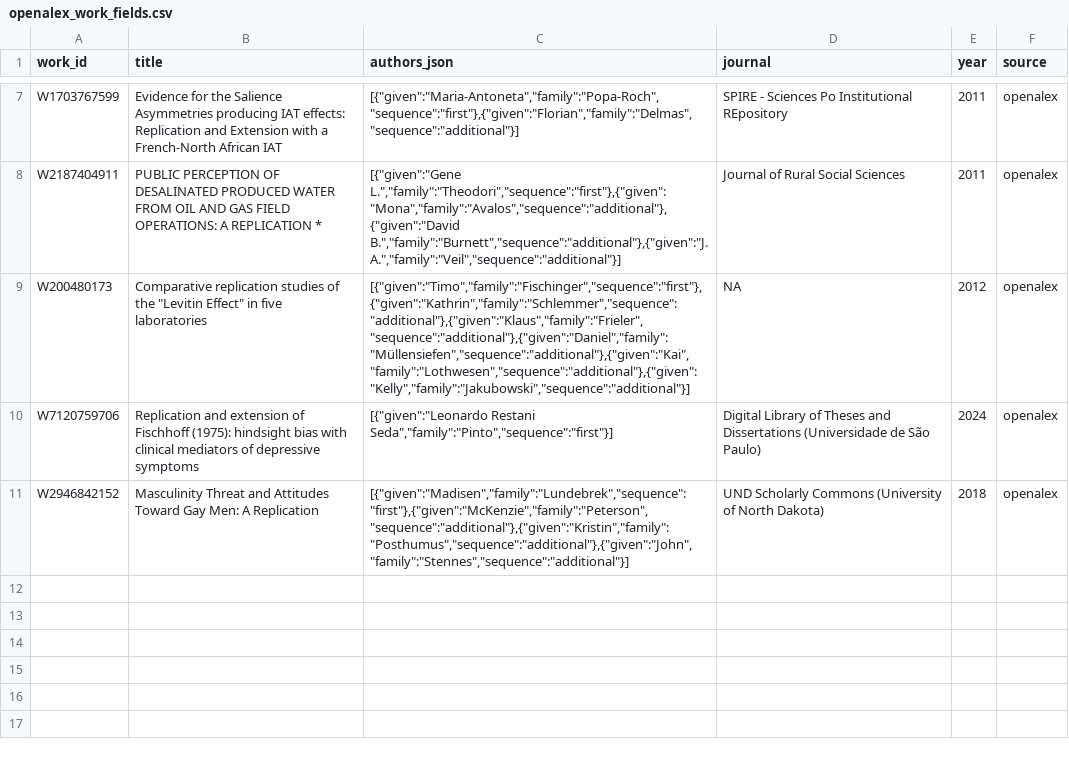
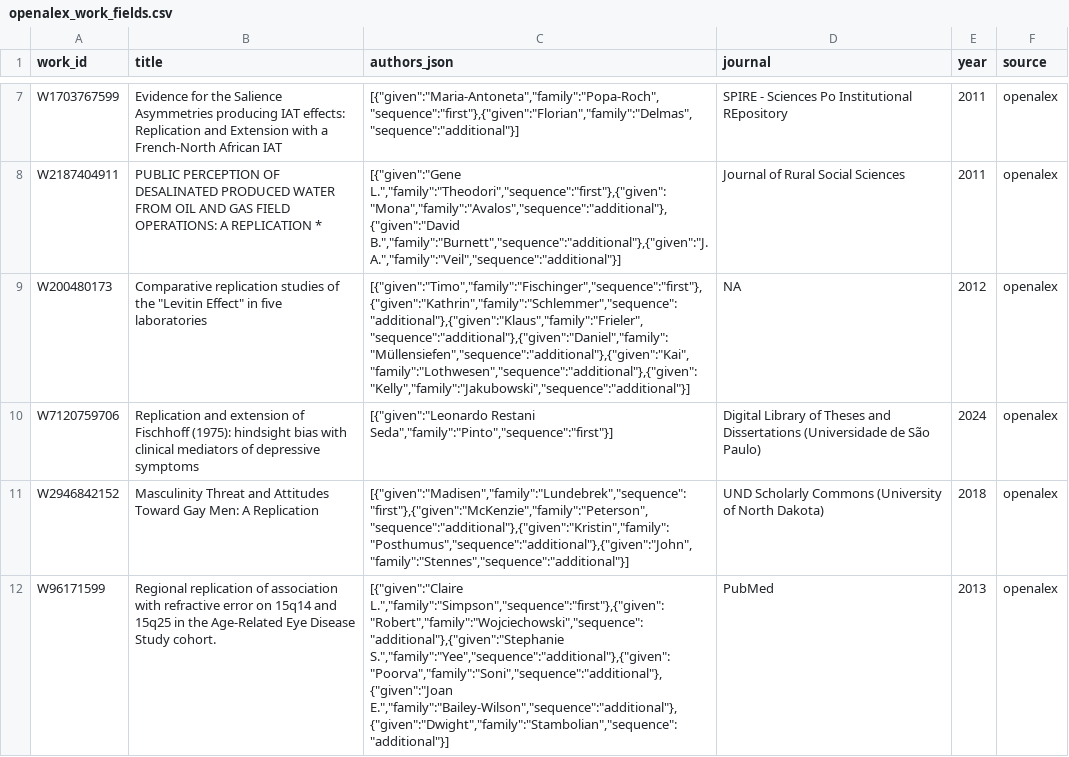
Before and after one commit to forrtproject/fred-data, a CSV file: cache/openalex_work_fields.csv, drawn as a sheet; only a part is shown, gaps mark what is left out; the diff names each change by its address in the sheet, - before the commit and + after, or states it on an @@ line.

```diff
--- a/cache/openalex_work_fields.csv
+++ b/cache/openalex_work_fields.csv
+row 12: W96171599 | Regional replication of association with refractive error on 15q14 and 15q25 in the Age-Related Eye Disease Study cohort. | [{"given":"Claire L.","family":"Simpson","sequence":"first"},{"given":"Robert","family":"Wojciechowski","sequence":"additional"},{"given":"Stephanie S.","family":"Yee","sequence":"additional"},{"given":"Poorva","family":"Soni","sequence":"additional"},{"given":"Joan E.","family":"Bailey‐Wilson","sequence":"additional"},{"given":"Dwight","family":"Stambolian","sequence":"additional"}] | PubMed | 2013 | openalex
```
Also changed, not shown: 2 other files.
